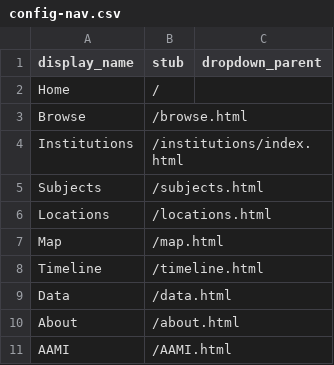
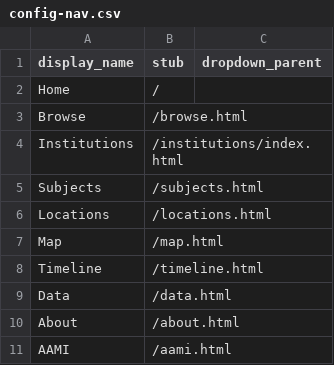
Before and after one commit to Somsanith-ISU/Collections_Pages_Mockup_V1, a CSV file: _data/config-nav.csv, drawn as a sheet.

```diff
--- a/_data/config-nav.csv
+++ b/_data/config-nav.csv
@@ -10,2 +10,2 @@ Data,/data.html,
 About,/about.html,
-AAMI,/AAMI.html
+AAMI,/aami.html
```
Also changed, not shown: 1 other file.
